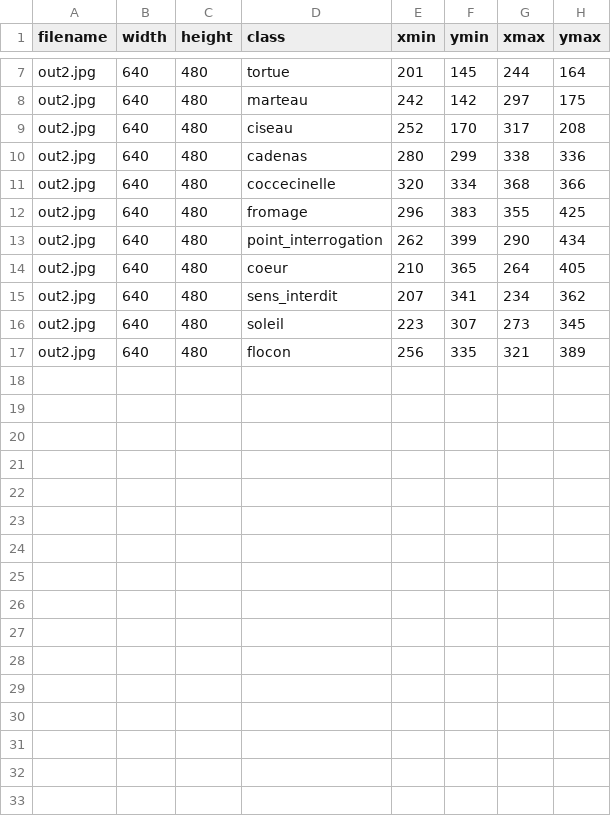
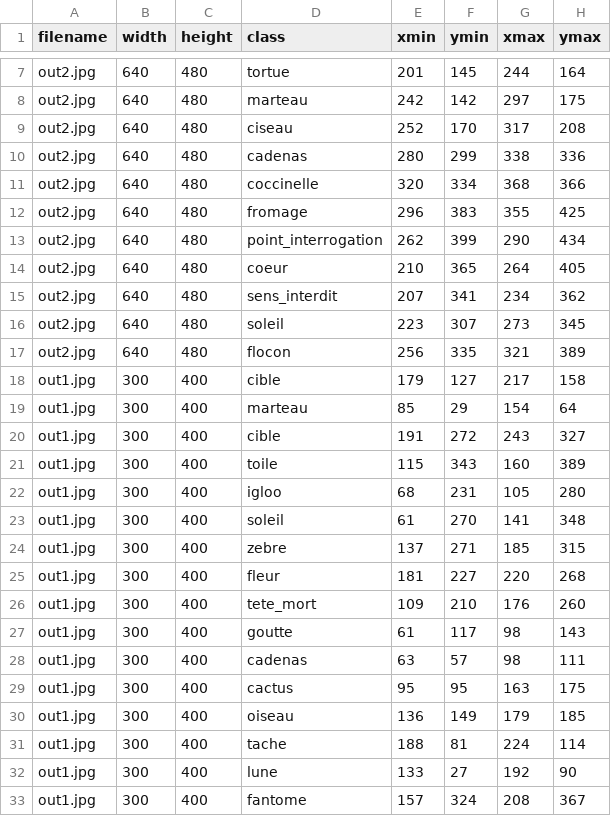
Before and after one commit to AlexandrePoisson/Dooble-Detector, a CSV file: annotations/test_labels.csv, drawn as a sheet; only a part is shown, gaps mark what is left out.

```diff
--- a/annotations/test_labels.csv
+++ b/annotations/test_labels.csv
@@ -10,3 +10,3 @@ out2.jpg,640,480,ciseau,252,170,317,208
 out2.jpg,640,480,cadenas,280,299,338,336
-out2.jpg,640,480,coccecinelle,320,334,368,366
+out2.jpg,640,480,coccinelle,320,334,368,366
 out2.jpg,640,480,fromage,296,383,355,425
@@ -17 +17,17 @@ out2.jpg,640,480,soleil,223,307,273,345
 out2.jpg,640,480,flocon,256,335,321,389
+out1.jpg,300,400,cible,179,127,217,158
+out1.jpg,300,400,marteau,85,29,154,64
+out1.jpg,300,400,cible,191,272,243,327
+out1.jpg,300,400,toile,115,343,160,389
+out1.jpg,300,400,igloo,68,231,105,280
+out1.jpg,300,400,soleil,61,270,141,348
+out1.jpg,300,400,zebre,137,271,185,315
+out1.jpg,300,400,fleur,181,227,220,268
+out1.jpg,300,400,tete_mort,109,210,176,260
+out1.jpg,300,400,goutte,61,117,98,143
+out1.jpg,300,400,cadenas,63,57,98,111
+out1.jpg,300,400,cactus,95,95,163,175
+out1.jpg,300,400,oiseau,136,149,179,185
+out1.jpg,300,400,tache,188,81,224,114
+out1.jpg,300,400,lune,133,27,192,90
+out1.jpg,300,400,fantome,157,324,208,367
```
Also changed, not shown: 52 other files.
